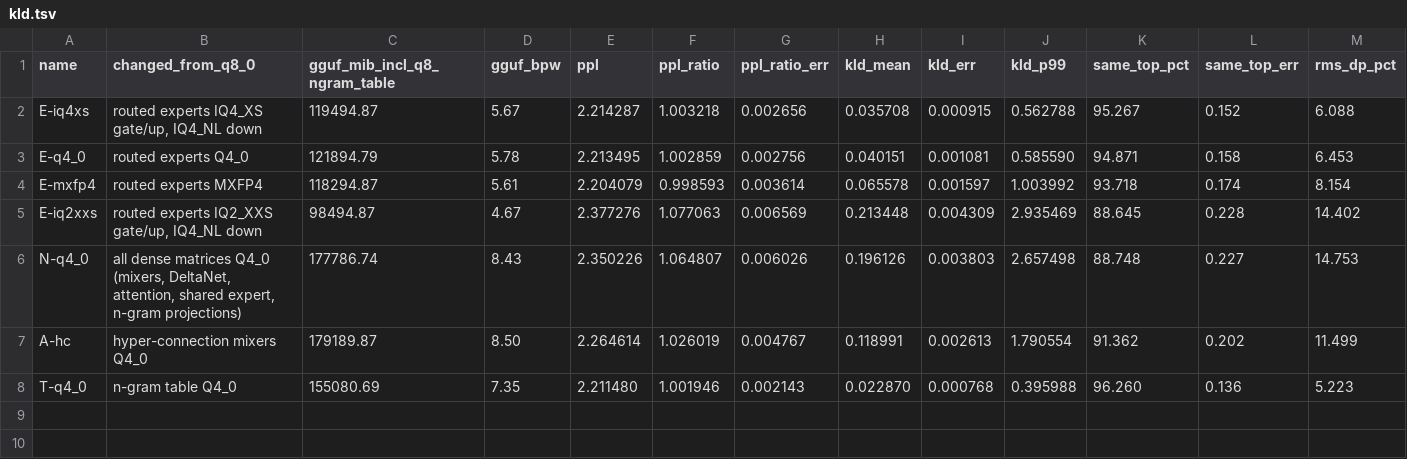
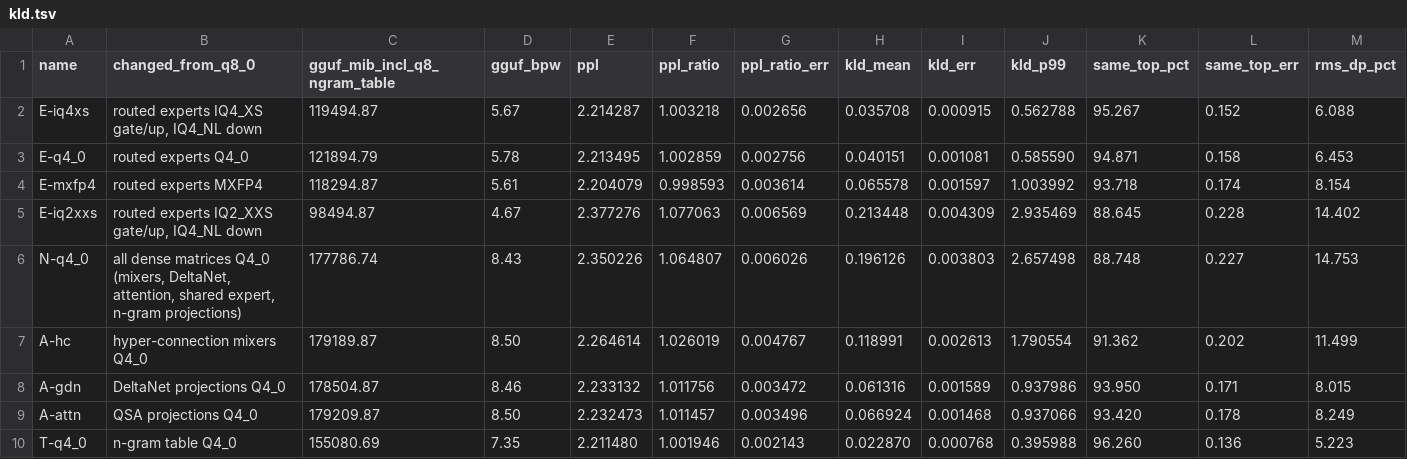
Before and after one commit to fairfieldt/trashcan, a TSV file: results/qwen4/quant-20261006/kld.tsv, drawn as a sheet.

```diff
--- a/results/qwen4/quant-20261006/kld.tsv
+++ b/results/qwen4/quant-20261006/kld.tsv
@@ -7,2 +7,4 @@ N-q4_0	all dense matrices Q4_0 (mixers, DeltaNet, attention, shared expert, n-gr
 A-hc	hyper-connection mixers Q4_0	179189.87	8.50	2.264614	1.026019	0.004767	0.118991	0.002613	1.790554	91.362	0.202	11.499
+A-gdn	DeltaNet projections Q4_0	178504.87	8.46	2.233132	1.011756	0.003472	0.061316	0.001589	0.937986	93.950	0.171	8.015
+A-attn	QSA projections Q4_0	179209.87	8.50	2.232473	1.011457	0.003496	0.066924	0.001468	0.937066	93.420	0.178	8.249
 T-q4_0	n-gram table Q4_0	155080.69	7.35	2.211480	1.001946	0.002143	0.022870	0.000768	0.395988	96.260	0.136	5.223
```
Also changed, not shown: 7 other files.
